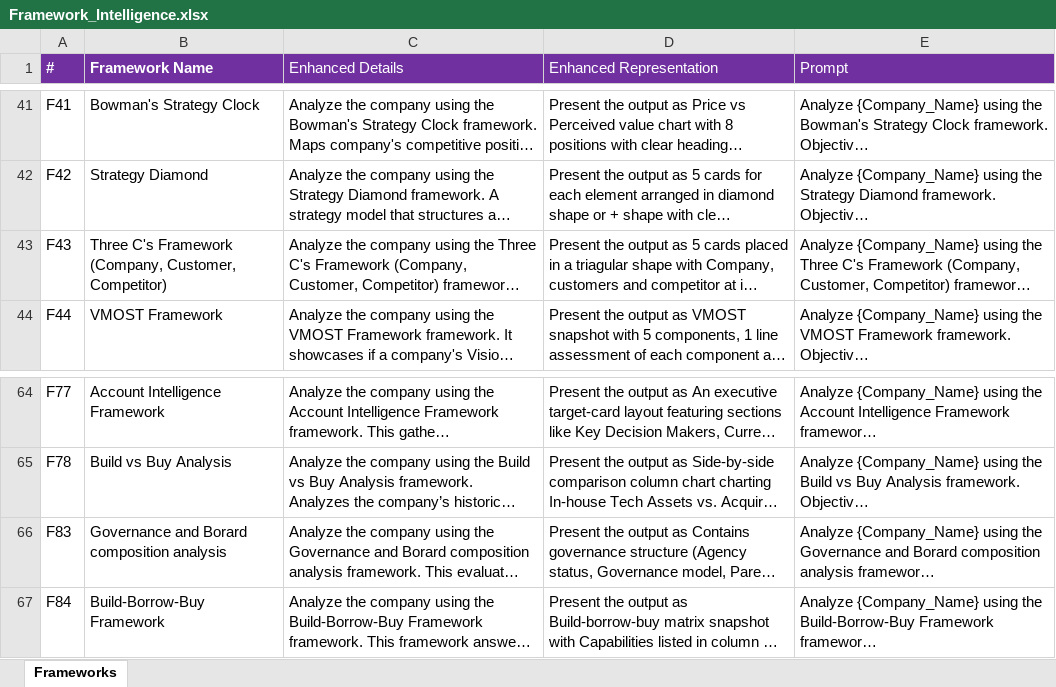
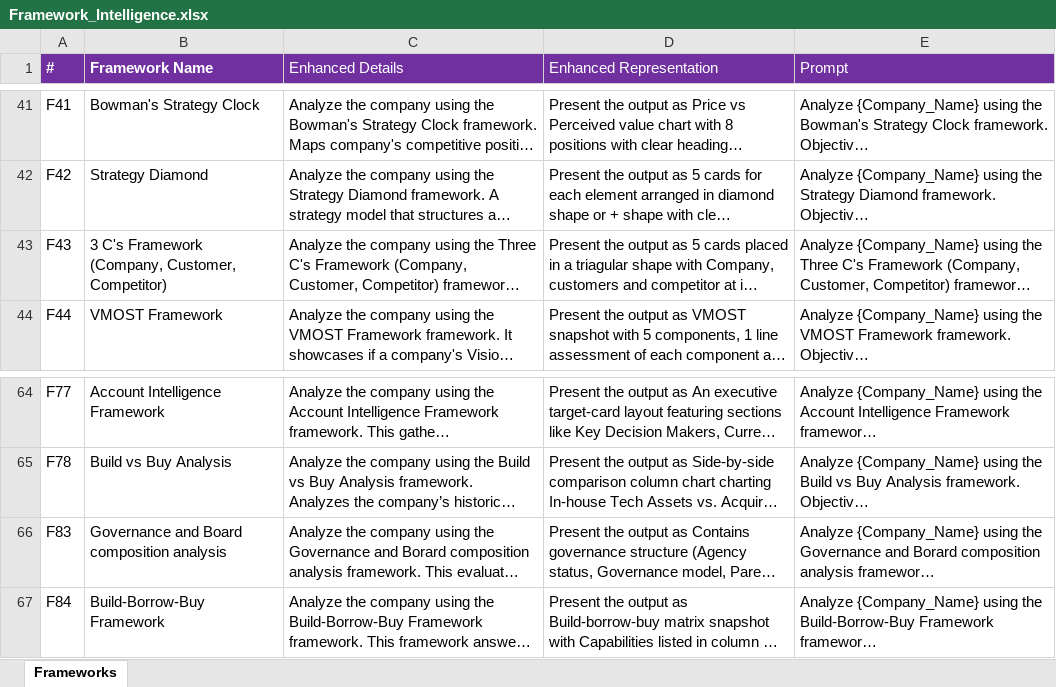
Before and after one commit to shubhambaranwal158/company-report-generator, an Excel workbook: config/Framework_Intelligence.xlsx, sheet Frameworks, drawn as a sheet; only a part is shown, gaps mark what is left out; long unchanged cells end in …; values as stored, in another font and other column widths than the file's, no borders; the diff names each change by its address in the sheet, - before the commit and + after, or states it on an @@ line.

```diff
--- a/config/Framework_Intelligence.xlsx (sheet Frameworks)
+++ b/config/Framework_Intelligence.xlsx (sheet Frameworks)
-B43 (Framework Name): Three C's Framework…
+B43 (Framework Name): 3 C's Framework…
-B66 (Framework Name): Governance and Borard composition analysis
+B66 (Framework Name): Governance and Board composition analysis
```
Also changed, not shown: 5 other files.
